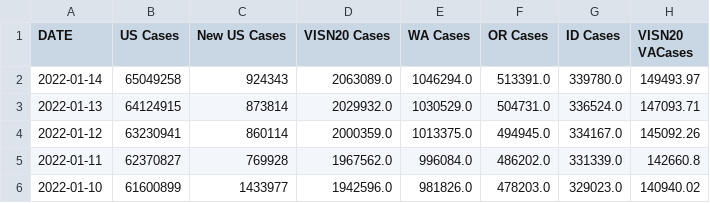
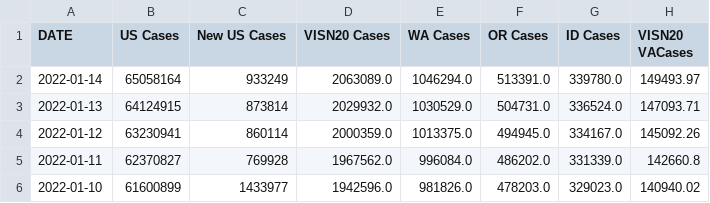
Before and after one commit to Sharma6614/VACCTTest, a CSV file: VAChart.csv, drawn as a sheet; only a part is shown; the diff names each change by its address in the sheet, - before the commit and + after, or states it on an @@ line.

```diff
--- a/VAChart.csv
+++ b/VAChart.csv
-B2 (US Cases): 65049258
+B2 (US Cases): 65058164
-C2 (New US Cases): 924343
+C2 (New US Cases): 933249
```
Also changed, not shown: CCTVAChart2.csv.
